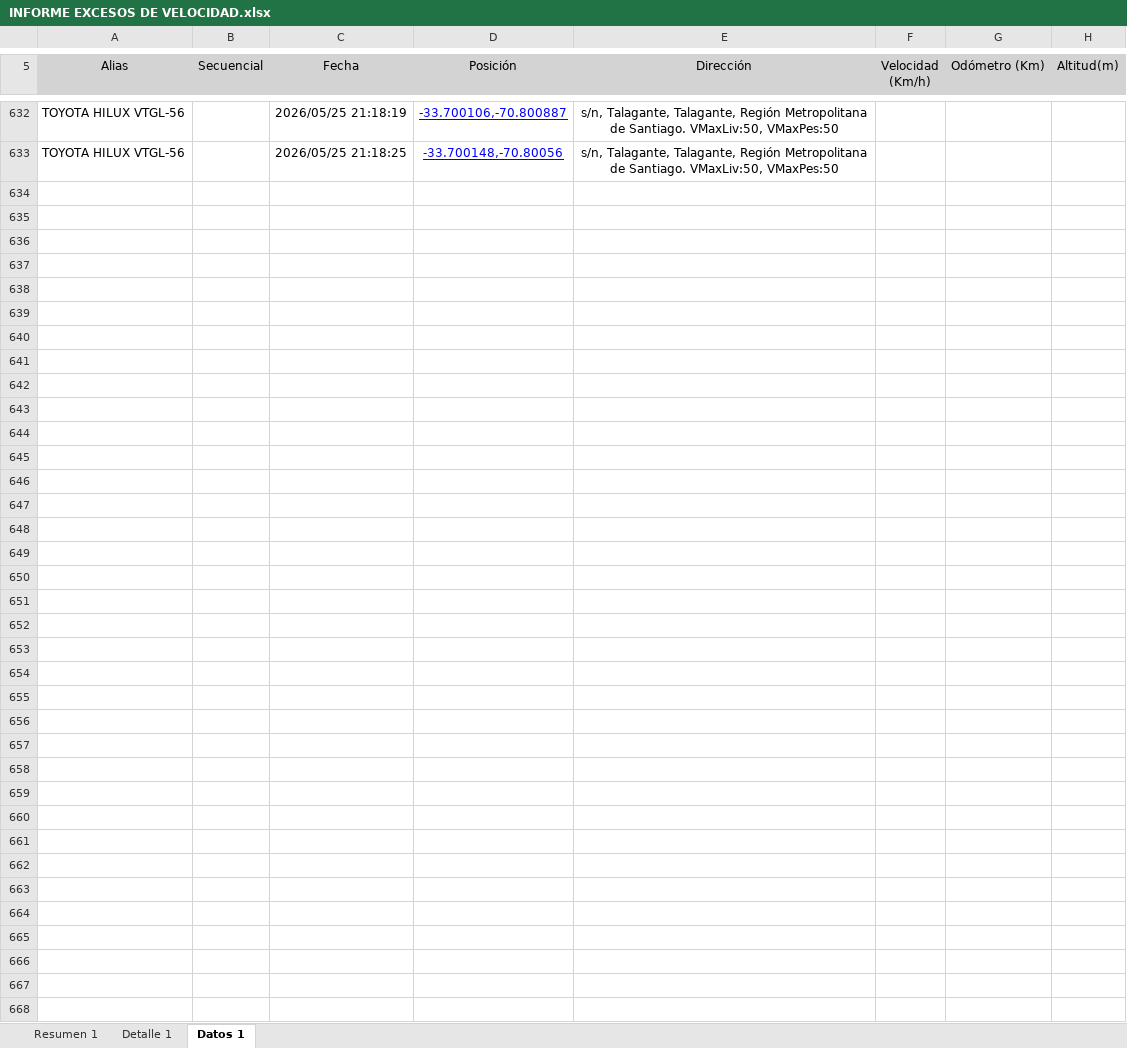
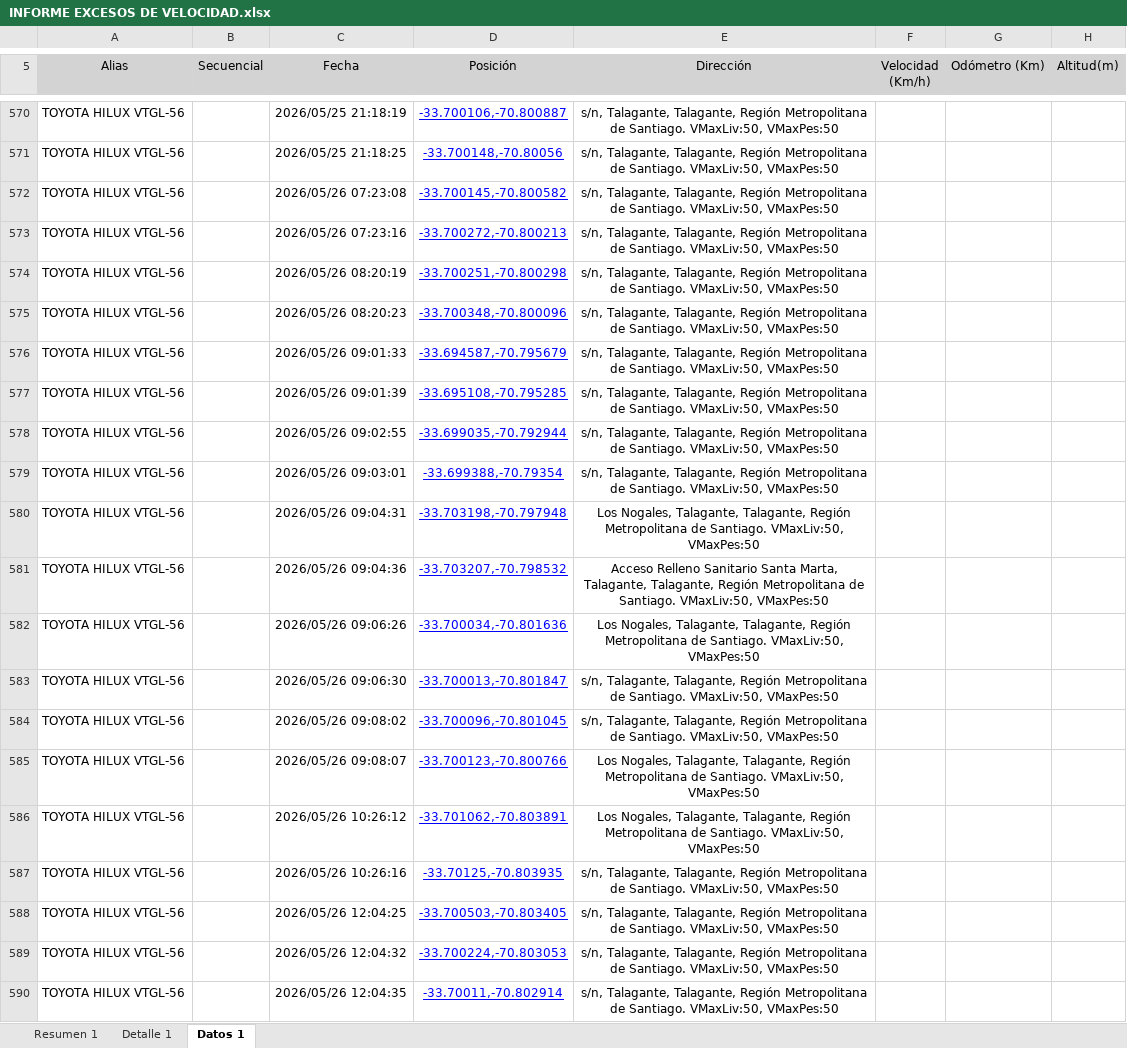
Before and after one commit to WurfelSPA/tracklink-santamarta, an Excel workbook: INFORME EXCESOS DE VELOCIDAD.xlsx, sheet Datos 1, drawn as a sheet; only a part is shown, gaps mark what is left out; values as stored, in another font and other column widths than the file's, no borders; table styles not drawn; the diff covers the shown part only; the diff names each change by its address in the sheet, - before the commit and + after, or states it on an @@ line.

```diff
--- a/INFORME EXCESOS DE VELOCIDAD.xlsx (sheet Datos 1)
+++ b/INFORME EXCESOS DE VELOCIDAD.xlsx (sheet Datos 1)
+row 572: TOYOTA HILUX VTGL-56 |  | 2026/05/26 07:23:08 | -33.700145,-70.800582 | s/n, Talagante, Talagante, Región Metropolitana de Santiago. VMaxLiv:50, VMaxPes:50
+row 573: TOYOTA HILUX VTGL-56 |  | 2026/05/26 07:23:16 | -33.700272,-70.800213 | s/n, Talagante, Talagante, Región Metropolitana de Santiago. VMaxLiv:50, VMaxPes:50
+row 574: TOYOTA HILUX VTGL-56 |  | 2026/05/26 08:20:19 | -33.700251,-70.800298 | s/n, Talagante, Talagante, Región Metropolitana de Santiago. VMaxLiv:50, VMaxPes:50
+row 575: TOYOTA HILUX VTGL-56 |  | 2026/05/26 08:20:23 | -33.700348,-70.800096 | s/n, Talagante, Talagante, Región Metropolitana de Santiago. VMaxLiv:50, VMaxPes:50
+row 576: TOYOTA HILUX VTGL-56 |  | 2026/05/26 09:01:33 | -33.694587,-70.795679 | s/n, Talagante, Talagante, Región Metropolitana de Santiago. VMaxLiv:50, VMaxPes:50
+row 577: TOYOTA HILUX VTGL-56 |  | 2026/05/26 09:01:39 | -33.695108,-70.795285 | s/n, Talagante, Talagante, Región Metropolitana de Santiago. VMaxLiv:50, VMaxPes:50
+row 578: TOYOTA HILUX VTGL-56 |  | 2026/05/26 09:02:55 | -33.699035,-70.792944 | s/n, Talagante, Talagante, Región Metropolitana de Santiago. VMaxLiv:50, VMaxPes:50
+row 579: TOYOTA HILUX VTGL-56 |  | 2026/05/26 09:03:01 | -33.699388,-70.79354 | s/n, Talagante, Talagante, Región Metropolitana de Santiago. VMaxLiv:50, VMaxPes:50
+row 580: TOYOTA HILUX VTGL-56 |  | 2026/05/26 09:04:31 | -33.703198,-70.797948 | Los Nogales, Talagante, Talagante, Región Metropolitana de Santiago. VMaxLiv:50, VMaxPes:50
+row 581: TOYOTA HILUX VTGL-56 |  | 2026/05/26 09:04:36 | -33.703207,-70.798532 | Acceso Relleno Sanitario Santa Marta, Talagante, Talagante, Región Metropolitana de Santiago. VMaxLiv:50, VMaxPes:50
+row 582: TOYOTA HILUX VTGL-56 |  | 2026/05/26 09:06:26 | -33.700034,-70.801636 | Los Nogales, Talagante, Talagante, Región Metropolitana de Santiago. VMaxLiv:50, VMaxPes:50
+row 583: TOYOTA HILUX VTGL-56 |  | 2026/05/26 09:06:30 | -33.700013,-70.801847 | s/n, Talagante, Talagante, Región Metropolitana de Santiago. VMaxLiv:50, VMaxPes:50
+row 584: TOYOTA HILUX VTGL-56 |  | 2026/05/26 09:08:02 | -33.700096,-70.801045 | s/n, Talagante, Talagante, Región Metropolitana de Santiago. VMaxLiv:50, VMaxPes:50
+row 585: TOYOTA HILUX VTGL-56 |  | 2026/05/26 09:08:07 | -33.700123,-70.800766 | Los Nogales, Talagante, Talagante, Región Metropolitana de Santiago. VMaxLiv:50, VMaxPes:50
+row 586: TOYOTA HILUX VTGL-56 |  | 2026/05/26 10:26:12 | -33.701062,-70.803891 | Los Nogales, Talagante, Talagante, Región Metropolitana de Santiago. VMaxLiv:50, VMaxPes:50
+row 587: TOYOTA HILUX VTGL-56 |  | 2026/05/26 10:26:16 | -33.70125,-70.803935 | s/n, Talagante, Talagante, Región Metropolitana de Santiago. VMaxLiv:50, VMaxPes:50
+row 588: TOYOTA HILUX VTGL-56 |  | 2026/05/26 12:04:25 | -33.700503,-70.803405 | s/n, Talagante, Talagante, Región Metropolitana de Santiago. VMaxLiv:50, VMaxPes:50
+row 589: TOYOTA HILUX VTGL-56 |  | 2026/05/26 12:04:32 | -33.700224,-70.803053 | s/n, Talagante, Talagante, Región Metropolitana de Santiago. VMaxLiv:50, VMaxPes:50
+row 590: TOYOTA HILUX VTGL-56 |  | 2026/05/26 12:04:35 | -33.70011,-70.802914 | s/n, Talagante, Talagante, Región Metropolitana de Santiago. VMaxLiv:50, VMaxPes:50
```
Also changed, not shown: 43 added rows, 64 removed rows and 393 edited cells elsewhere in this sheet, sheet Detalle 1, sheet Resumen 1.
